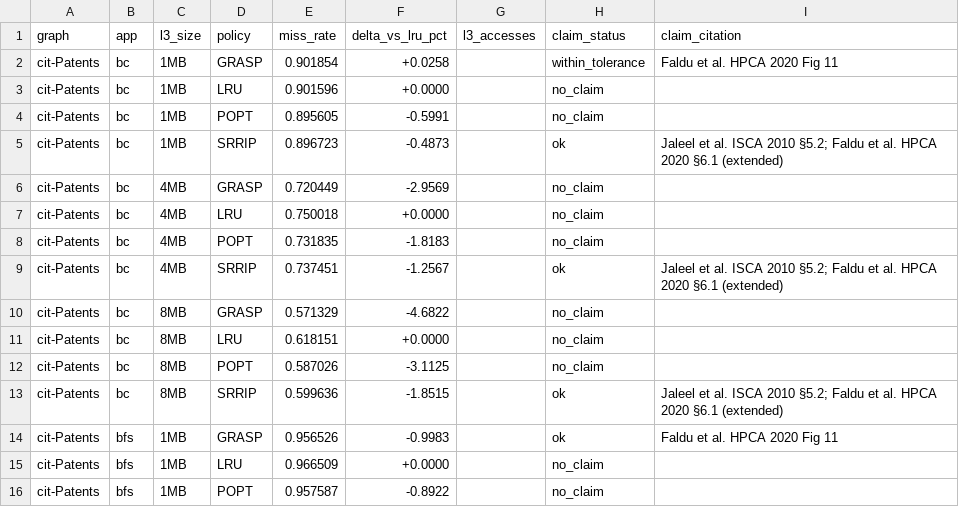
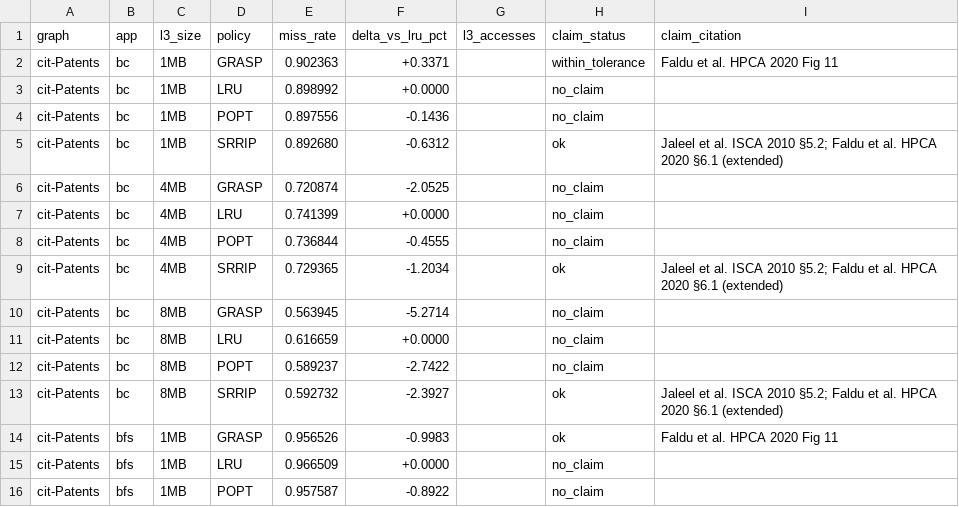
Before and after one commit to UVA-LavaLab/GraphBrew, a CSV file: wiki/data/literature_faithfulness_postfix.csv, drawn as a sheet; only a part is shown; the diff covers the shown part only.

```diff
--- a/wiki/data/literature_faithfulness_postfix.csv
+++ b/wiki/data/literature_faithfulness_postfix.csv
@@ -1,14 +1,14 @@
 graph,app,l3_size,policy,miss_rate,delta_vs_lru_pct,l3_accesses,claim_status,claim_citation
-cit-Patents,bc,1MB,GRASP,0.901854,+0.0258,,within_tolerance,Faldu et al. HPCA 2020 Fig 11
-cit-Patents,bc,1MB,LRU,0.901596,+0.0000,,no_claim,
-cit-Patents,bc,1MB,POPT,0.895605,-0.5991,,no_claim,
-cit-Patents,bc,1MB,SRRIP,0.896723,-0.4873,,ok,Jaleel et al. ISCA 2010 §5.2; Faldu et al. HPCA 2020 §6.1 (extended)
-cit-Patents,bc,4MB,GRASP,0.720449,-2.9569,,no_claim,
-cit-Patents,bc,4MB,LRU,0.750018,+0.0000,,no_claim,
-cit-Patents,bc,4MB,POPT,0.731835,-1.8183,,no_claim,
-cit-Patents,bc,4MB,SRRIP,0.737451,-1.2567,,ok,Jaleel et al. ISCA 2010 §5.2; Faldu et al. HPCA 2020 §6.1 (extended)
-cit-Patents,bc,8MB,GRASP,0.571329,-4.6822,,no_claim,
-cit-Patents,bc,8MB,LRU,0.618151,+0.0000,,no_claim,
-cit-Patents,bc,8MB,POPT,0.587026,-3.1125,,no_claim,
-cit-Patents,bc,8MB,SRRIP,0.599636,-1.8515,,ok,Jaleel et al. ISCA 2010 §5.2; Faldu et al. HPCA 2020 §6.1 (extended)
+cit-Patents,bc,1MB,GRASP,0.902363,+0.3371,,within_tolerance,Faldu et al. HPCA 2020 Fig 11
+cit-Patents,bc,1MB,LRU,0.898992,+0.0000,,no_claim,
+cit-Patents,bc,1MB,POPT,0.897556,-0.1436,,no_claim,
+cit-Patents,bc,1MB,SRRIP,0.892680,-0.6312,,ok,Jaleel et al. ISCA 2010 §5.2; Faldu et al. HPCA 2020 §6.1 (extended)
+cit-Patents,bc,4MB,GRASP,0.720874,-2.0525,,no_claim,
+cit-Patents,bc,4MB,LRU,0.741399,+0.0000,,no_claim,
+cit-Patents,bc,4MB,POPT,0.736844,-0.4555,,no_claim,
+cit-Patents,bc,4MB,SRRIP,0.729365,-1.2034,,ok,Jaleel et al. ISCA 2010 §5.2; Faldu et al. HPCA 2020 §6.1 (extended)
+cit-Patents,bc,8MB,GRASP,0.563945,-5.2714,,no_claim,
+cit-Patents,bc,8MB,LRU,0.616659,+0.0000,,no_claim,
+cit-Patents,bc,8MB,POPT,0.589237,-2.7422,,no_claim,
+cit-Patents,bc,8MB,SRRIP,0.592732,-2.3927,,ok,Jaleel et al. ISCA 2010 §5.2; Faldu et al. HPCA 2020 §6.1 (extended)
 cit-Patents,bfs,1MB,GRASP,0.956526,-0.9983,,ok,Faldu et al. HPCA 2020 Fig 11
```
Also changed, not shown: 14 added rows elsewhere in this file, wiki/data/paper_baseline_table.csv, 6 other files.
